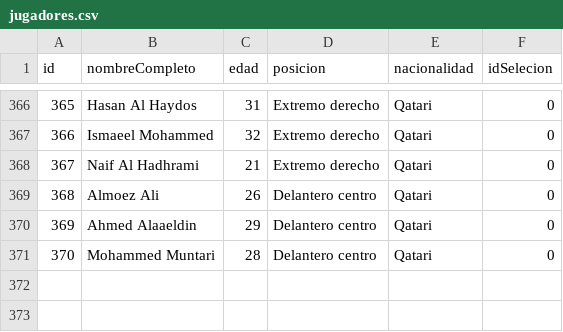
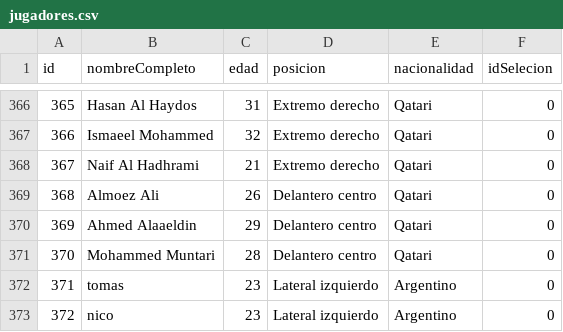
Before and after one commit to TomasBarbuto/TPS_Laboratorio, a CSV file: 3°TP-Barbuto.Tomas-1°E-TN/jugadores.csv, drawn as a sheet; only a part is shown, gaps mark what is left out.

```diff
--- a/3°TP-Barbuto.Tomas-1°E-TN/jugadores.csv
+++ b/3°TP-Barbuto.Tomas-1°E-TN/jugadores.csv
@@ -371 +371,3 @@ id,nombreCompleto,edad,posicion,nacionalidad,idSelecion
 370,Mohammed Muntari,28,Delantero centro,Qatari,0
+371,tomas,23,Lateral izquierdo,Argentino,0
+372,nico,23,Lateral izquierdo,Argentino,0
```
Also changed, not shown: 3 other files.
